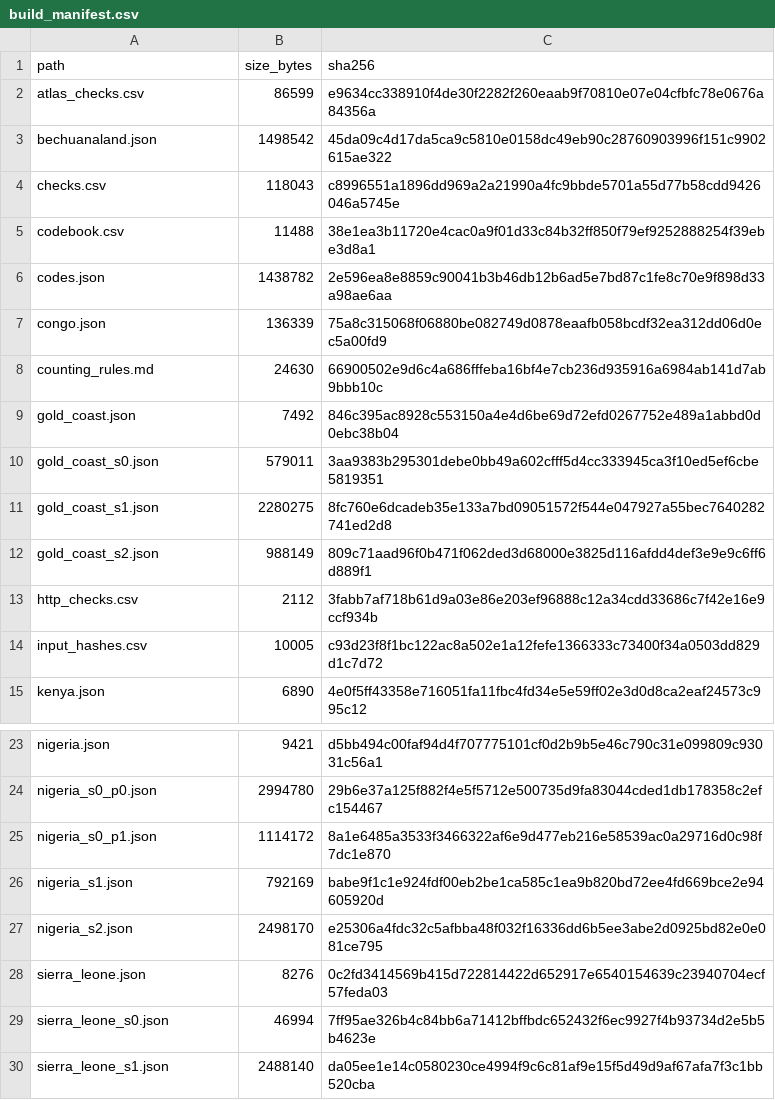
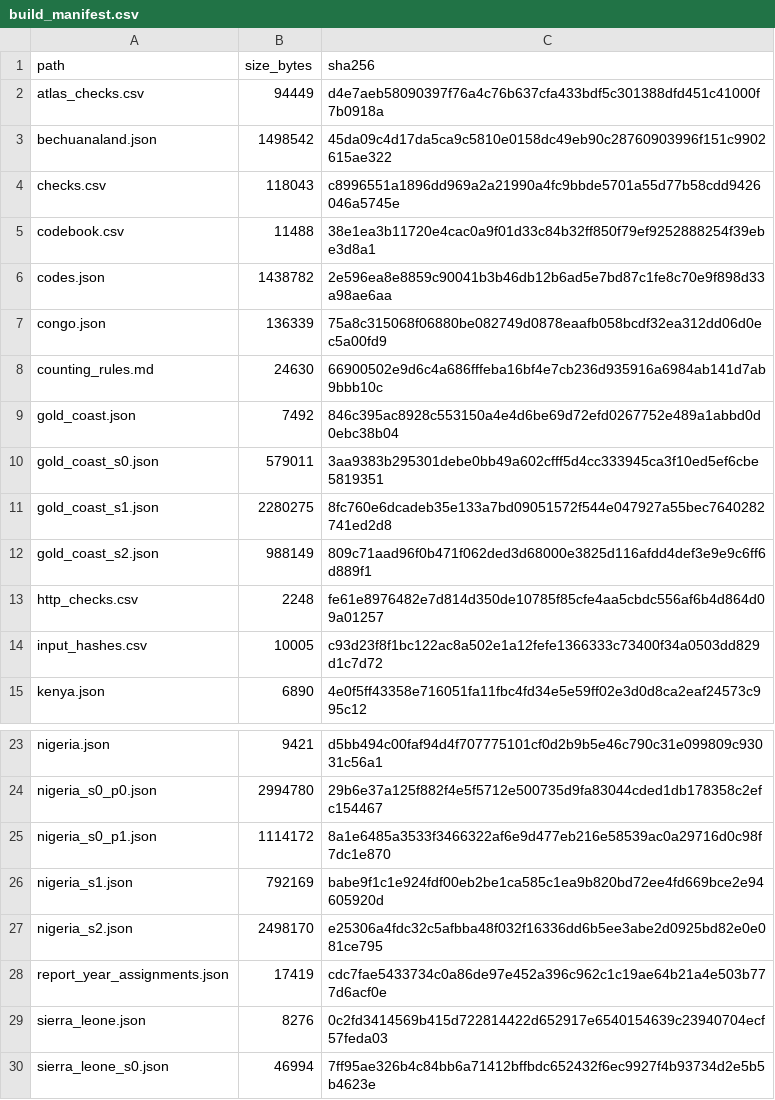
Before and after one commit to igbaccin/cm-atlas, a CSV file: data/build_manifest.csv, drawn as a sheet; only a part is shown, gaps mark what is left out; the shorter side is filled out with more unchanged rows.

```diff
--- a/data/build_manifest.csv
+++ b/data/build_manifest.csv
@@ -1,3 +1,3 @@
 path,size_bytes,sha256
-atlas_checks.csv,86599,e9634cc338910f4de30f2282f260eaab9f70810e07e04cfbfc78e0676a84356a
+atlas_checks.csv,94449,d4e7aeb58090397f76a4c76b637cfa433bdf5c301388dfd451c41000f7b0918a
 bechuanaland.json,1498542,45da09c4d17da5ca9c5810e0158dc49eb90c28760903996f151c9902615ae322
@@ -12,3 +12,3 @@ gold_coast_s1.json,2280275,8fc760e6dcadeb35e133a7bd09051572f544e047927a55bec7640
 gold_coast_s2.json,988149,809c71aad96f0b471f062ded3d68000e3825d116afdd4def3e9e9c6ff6d889f1
-http_checks.csv,2112,3fabb7af718b61d9a03e86e203ef96888c12a34cdd33686c7f42e16e9ccf934b
+http_checks.csv,2248,fe61e8976482e7d814d350de10785f85cfe4aa5cbdc556af6b4d864d09a01257
 input_hashes.csv,10005,c93d23f8f1bc122ac8a502e1a12fefe1366333c73400f34a0503dd829d1c7d72
@@ -27,2 +27,3 @@ nigeria_s1.json,792169,babe9f1c1e924fdf00eb2be1ca585c1ea9b820bd72ee4fd669bce2e94
 nigeria_s2.json,2498170,e25306a4fdc32c5afbba48f032f16336dd6b5ee3abe2d0925bd82e0e081ce795
+report_year_assignments.json,17419,cdc7fae5433734c0a86de97e452a396c962c1c19ae64b21a4e503b777d6acf0e
 sierra_leone.json,8276,0c2fd3414569b415d722814422d652917e6540154639c23940704ecf57feda03
```
Also changed, not shown: data/http_checks.csv, 13 other files.
